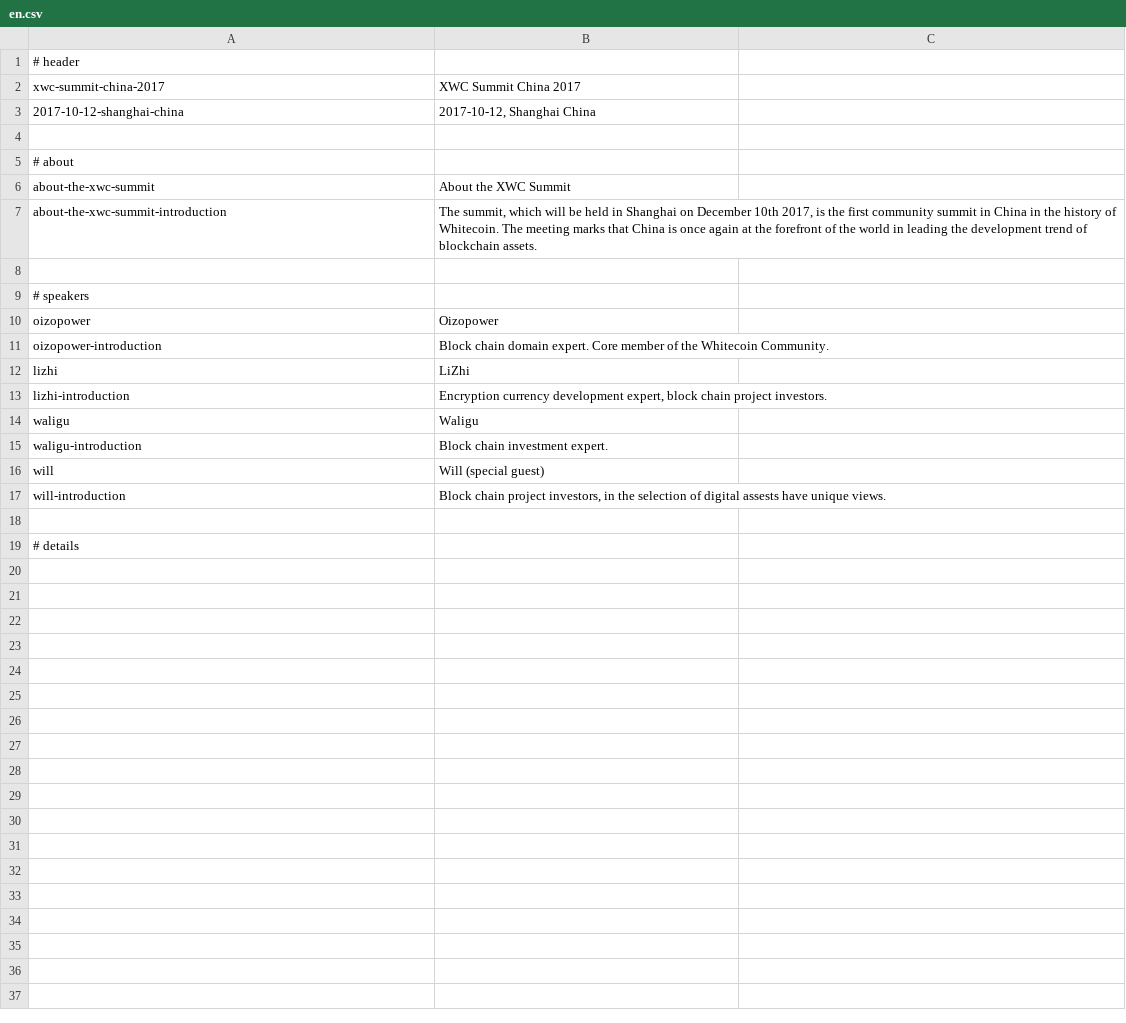
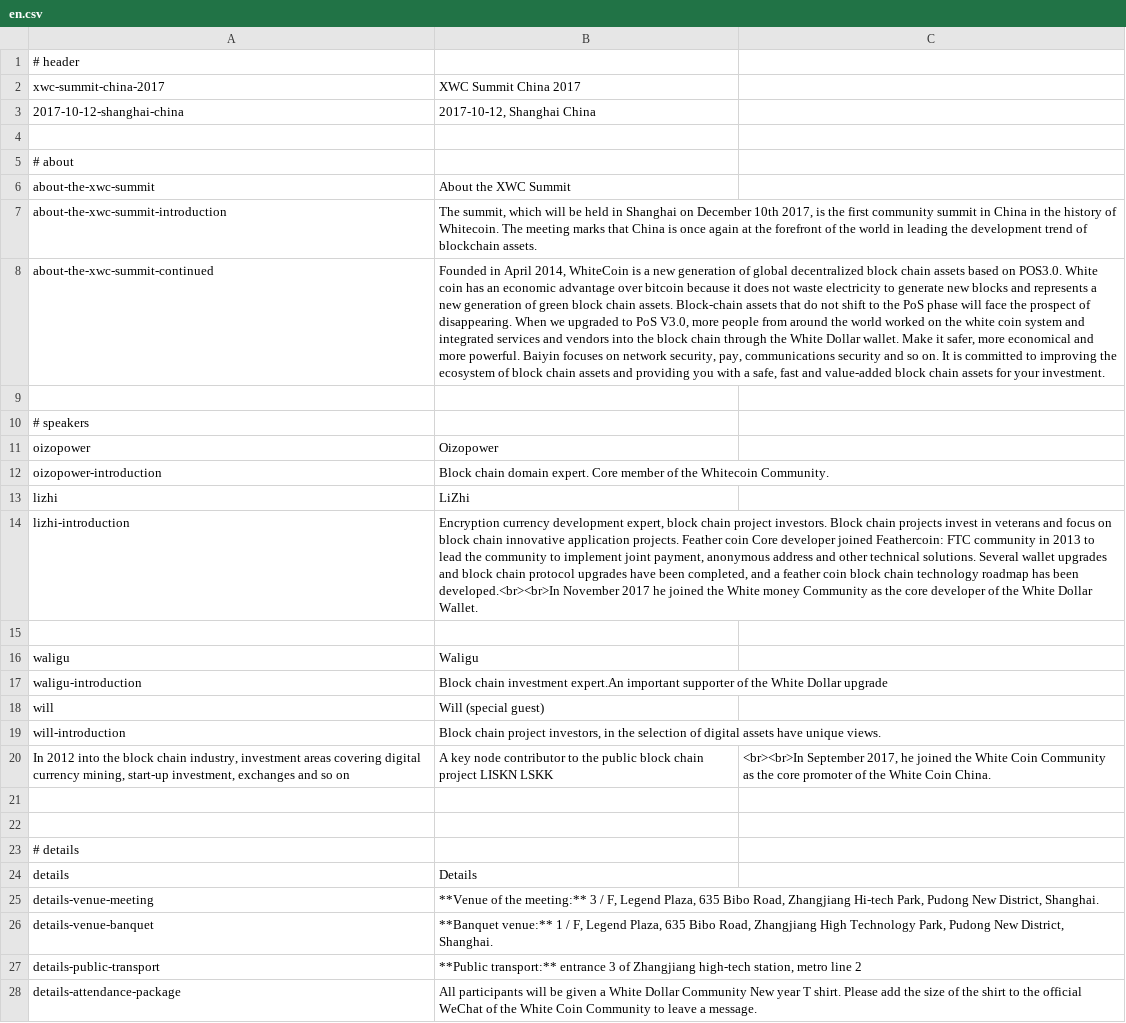
Before and after one commit to MartijnOud/XWC-Summit-China-2017, a CSV file: locale/en/en.csv, drawn as a sheet; addresses are those after the commit; the diff names each change by its address in the sheet, - before the commit and + after, or states it on an @@ line.

Commit message:
Add Markdown support

```diff
--- a/locale/en/en.csv
+++ b/locale/en/en.csv
+row 8: about-the-xwc-summit-continued | Founded in April 2014, WhiteCoin is a new generation of global decentralized block chain assets based on POS3.0. White coin has an economic advantage over bitcoin because it does not waste electricity to generate new blocks and represents a new generation of green block chain assets. Block-chain assets that do not shift to the PoS phase will face the prospect of disappearing. When we upgraded to PoS V3.0, more people from around the world worked on the white coin system and integrated services and vendors into the block chain through the White Dollar wallet. Make it safer, more economical and more powerful. Baiyin focuses on network security, pay, communications security and so on. It is committed to improving the ecosystem of block chain assets and providing you with a safe, fast and value-added block chain assets for your investment.
-B14: …project investors.
+B14: …project investors. Block chain projects invest in veterans and focus on block chain innovative application projects. Feather coin Core developer joined Feathercoin: FTC community in 2013 to lead the community to implement joint payment, anonymous address and other technical solutions. Several wallet upgrades and block chain protocol upgrades have been completed, and a feather coin block chain technology roadmap has been developed.<br><br>In November 2017 he joined the White money Community as the core developer of the White Dollar Wallet.
+row 15: (empty)
-B17: …chain investment expert.
+B17: …chain investment expert.An important supporter of the White Dollar upgrade
-B19: …of digital assests have unique…
+B19: …of digital assets have unique…
+row 20: In 2012 into the block chain industry, investment areas covering digital currency mining, start-up investment, exchanges and so on | A key node contributor to the public block chain project LISKN LSKK | <br><br>In September 2017, he joined the White Coin Community as the core promoter of the White Coin China.
+row 21: (empty)
+row 24: details | Details
+row 25: details-venue-meeting | **Venue of the meeting:** 3 / F, Legend Plaza, 635 Bibo Road, Zhangjiang Hi-tech Park, Pudong New District, Shanghai.
+row 26: details-venue-banquet | **Banquet venue:** 1 / F, Legend Plaza, 635 Bibo Road, Zhangjiang High Technology Park, Pudong New District, Shanghai.
+row 27: details-public-transport | **Public transport:** entrance 3 of Zhangjiang high-tech station, metro line 2
+row 28: details-attendance-package | All participants will be given a White Dollar Community New year T shirt. Please add the size of the shirt to the official WeChat of the White Coin Community to leave a message.
```
Also changed, not shown: 2 other files.
